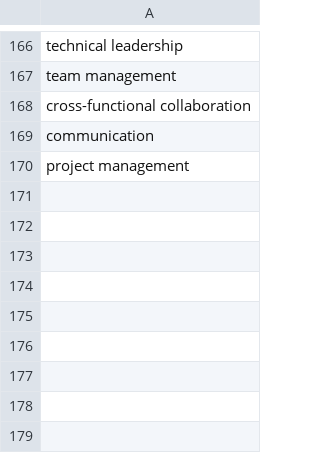
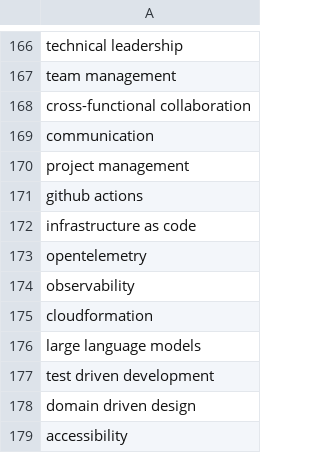
Before and after one commit to Ayush0915/CareerIQ, a CSV file: backend/skills_database.csv, drawn as a sheet; only a part is shown, gaps mark what is left out.

Commit message:
Phase 5: fix the three measured scoring defects
Driven entirely by the scorecard. ndcg@5 0.9775 -> 0.9984, spearman 0.9033 ->
0.9609, rbo 0.9507 -> 0.9668, worst equivalence gap 12.53 -> 2.73.

1. Keyword stuffing ranked first (0.8326 -> 1.0000). services/evidence.py
weights a skill by where it appears: an experience bullet counts 1.0, a
comma-separated skills list 0.3, with a bonus when a number sits in the same
sentence. Listing a skill is a claim; demonstrating it is evidence. The
48-technology resume with no supporting experience now ranks where it belongs,
and the skills it cannot support are surfaced to the candidate as the lines a
recruiter will probe.

2. Experience level was ignored (0.9648 -> 1.0000). detect_experience ran and
nothing consumed it, so a principal engineer with 15 years ranked second for a
role advertised at 0-2 years. services/scoring.py scales the result by level
fit rather than subtracting from it. A junior posting states a ceiling, not a
floor, so a graduate is no longer penalised for having no experience — that
inverted the role's intent.

3. Vocabulary cost 12.5 points (gap now 2.73). services/aliases.py expands
abbreviations on both sides. TF needed real disambiguation: it is Terraform on
an infrastructure resume and TensorFlow on an ML one, and a fixed mapping was
reading a platform engineer's Terraform work as TensorFlow. Resolved from
document context, and left alone when the document gives no signal — a wrong
expansion is worse than a missed one. Also added the canonical terms the
aliases expand into; GHA expanded to 'github actions', which was not in the
taxonomy, so expansion was losing the match it was meant to create.

One further inversion the fix surfaced: a brand designer (grade 0) outranked a
sysadmin (grade 1) for a platform role because the designer's prose was better
and both matched zero required skills. Clarity is now damped by relevance —
writing quality only counts when the candidate is in the running.

services/scoring.py is the single place a fit score is computed. It was
assembled in three places that disagreed: the dashboard blended semantic 40 /
keyword 35 / clarity 25, the harness blended 60/40, and the LLM produced its
own unrelated figure. The harness and the API now call the same function, so
what is measured offline is what the user is shown.

Suite: 200 passing (was 167).

```diff
--- a/backend/skills_database.csv
+++ b/backend/skills_database.csv
@@ -170 +170,10 @@ communication
 project management
+github actions
+infrastructure as code
+opentelemetry
+observability
+cloudformation
+large language models
+test driven development
+domain driven design
+accessibility
```
Also changed, not shown: 11 other files.
